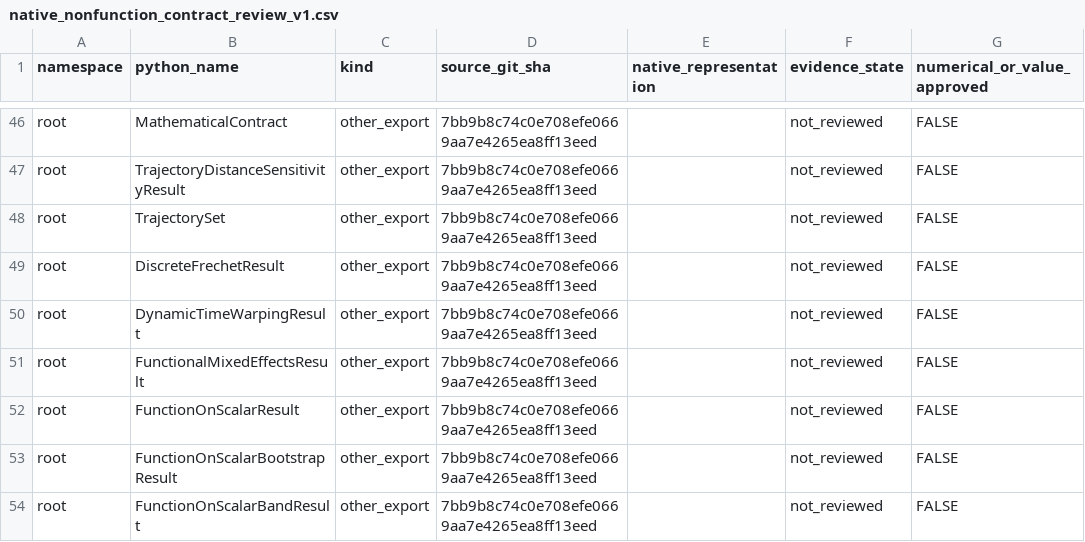
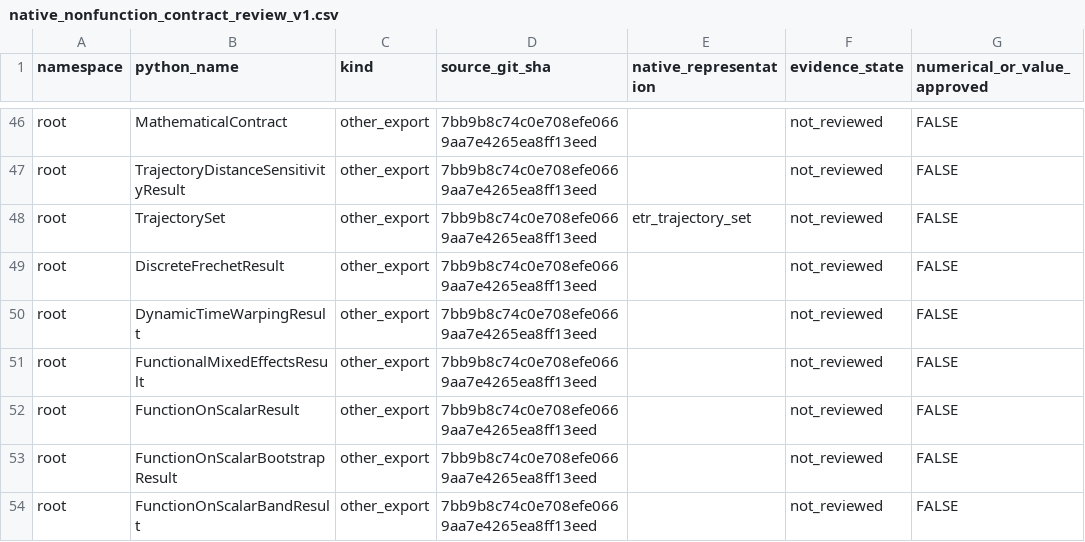
Before and after one commit to stefanosbalaskas/eyetrajectories, a CSV file: inst/extdata/native_nonfunction_contract_review_v1.csv, drawn as a sheet; only a part is shown, gaps mark what is left out; the diff names each change by its address in the sheet, - before the commit and + after, or states it on an @@ line.

Commit message:
Register TrajectorySet native S3 candidate without changing any independent certification flags

```diff
--- a/inst/extdata/native_nonfunction_contract_review_v1.csv
+++ b/inst/extdata/native_nonfunction_contract_review_v1.csv
-E48 (native_representation): (empty)
+E48 (native_representation): etr_trajectory_set
```
